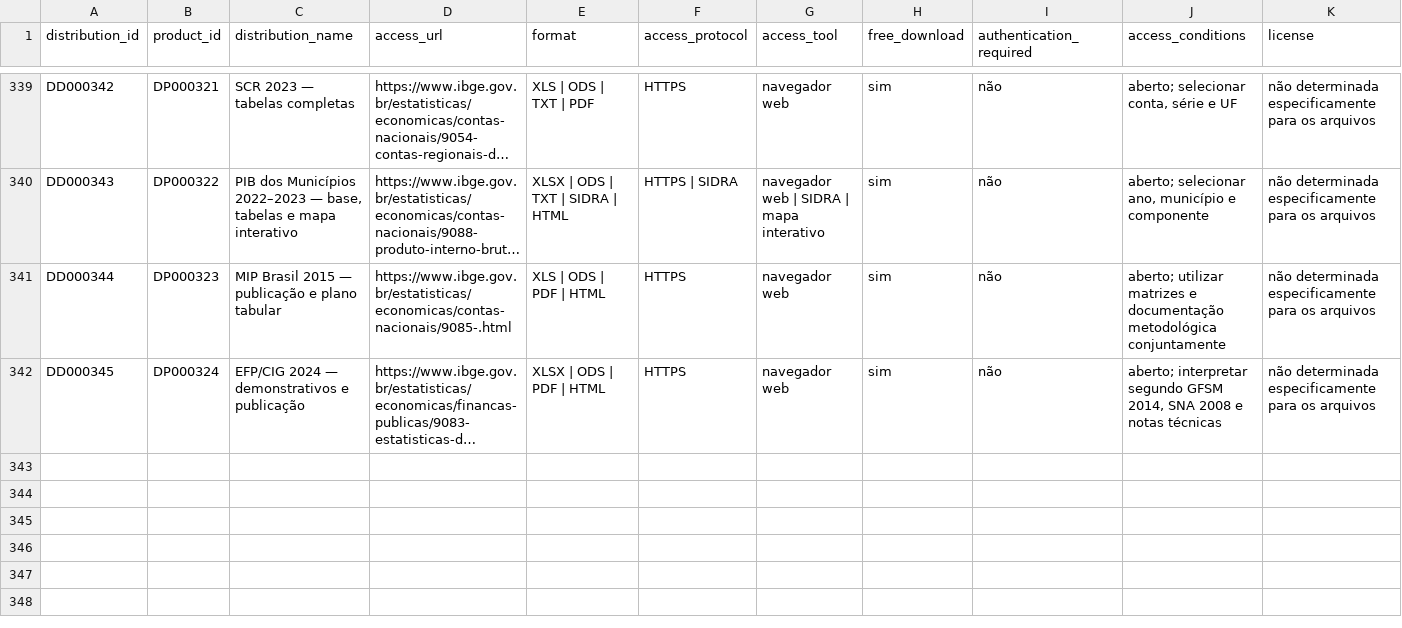
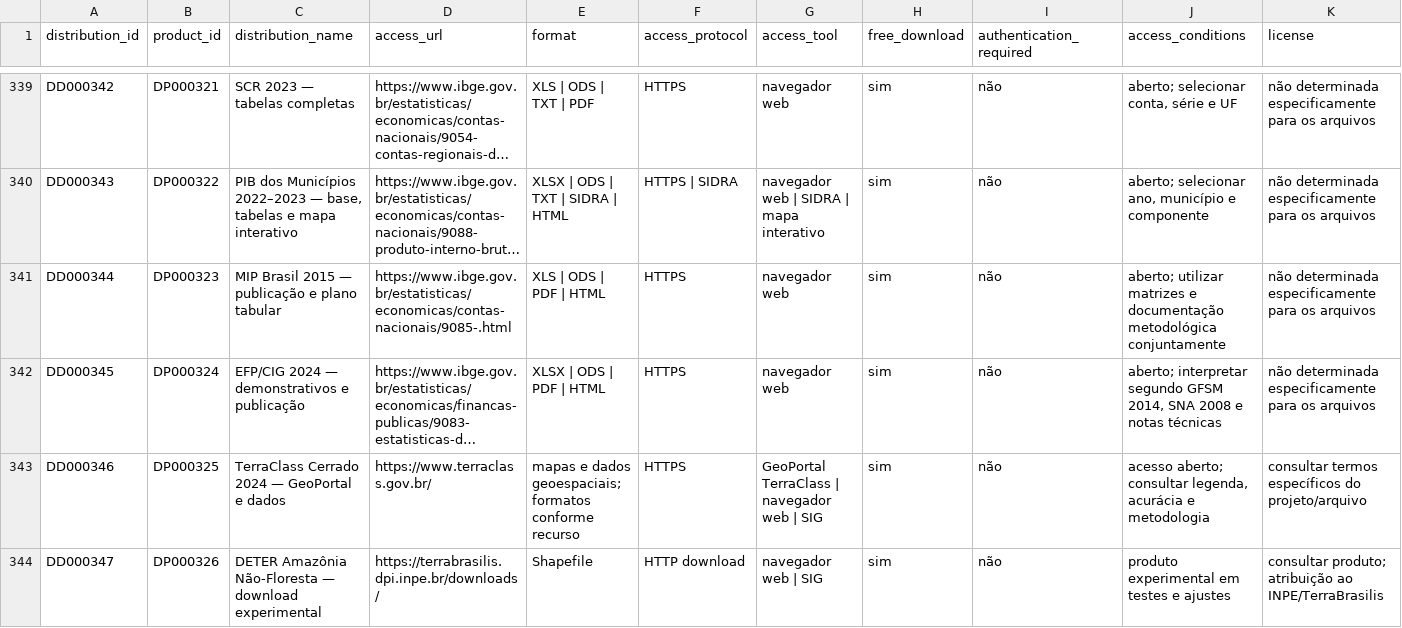
Before and after one commit to Ian-loc/vitrineciencia, a CSV file: data/product_distributions.csv, drawn as a sheet; only a part is shown, gaps mark what is left out; long unchanged cells end in …; rows hold the shown columns only; the diff covers the shown part only; the diff names each change by its address in the sheet, - before the commit and + after, or states it on an @@ line.

```diff
--- a/data/product_distributions.csv
+++ b/data/product_distributions.csv
+row 343: DD000346 | DP000325 | TerraClass Cerrado 2024 — GeoPortal e dados | https://www.terraclass.gov.br/ | mapas e dados geoespaciais; formatos conforme recurso | HTTPS | GeoPortal TerraClass | navegador web | SIG | sim | não | acesso aberto; consultar legenda, acurácia e metodologia | consultar termos específicos do projeto/arquivo
+row 344: DD000347 | DP000326 | DETER Amazônia Não-Floresta — download experimental | https://terrabrasilis.dpi.inpe.br/downloads/ | Shapefile | HTTP download | navegador web | SIG | sim | não | produto experimental em testes e ajustes | consultar produto; atribuição ao INPE/TerraBrasilis
```
Also changed, not shown: 2 added rows and 10 edited cells elsewhere in this file, data/data_products.csv, 2 other files.
